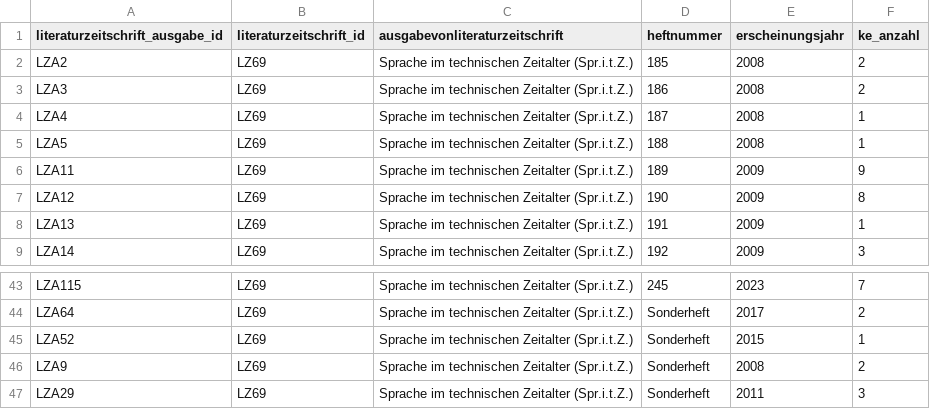
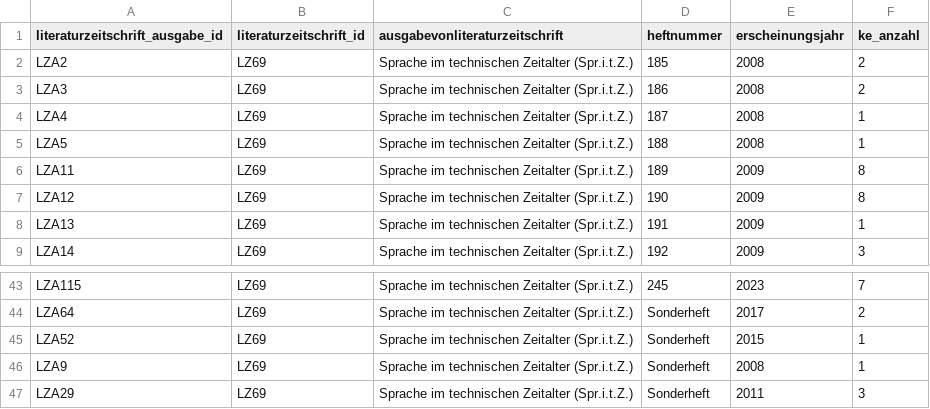
Before and after one commit to maximilianwuerz/Kurzes_Erzaehlen, a CSV file: views/views_csv/H1b_spritz_ke_pro_heft.csv, drawn as a sheet; only a part is shown, gaps mark what is left out.

```diff
--- a/views/views_csv/H1b_spritz_ke_pro_heft.csv
+++ b/views/views_csv/H1b_spritz_ke_pro_heft.csv
@@ -5,3 +5,3 @@
 "LZA5","LZ69","Sprache im technischen Zeitalter (Spr.i.t.Z.)","188","2008",1
-"LZA11","LZ69","Sprache im technischen Zeitalter (Spr.i.t.Z.)","189","2009",9
+"LZA11","LZ69","Sprache im technischen Zeitalter (Spr.i.t.Z.)","189","2009",8
 "LZA12","LZ69","Sprache im technischen Zeitalter (Spr.i.t.Z.)","190","2009",8
@@ -45,3 +45,3 @@
 "LZA52","LZ69","Sprache im technischen Zeitalter (Spr.i.t.Z.)","Sonderheft","2015",1
-"LZA9","LZ69","Sprache im technischen Zeitalter (Spr.i.t.Z.)","Sonderheft","2008",2
+"LZA9","LZ69","Sprache im technischen Zeitalter (Spr.i.t.Z.)","Sonderheft","2008",1
 "LZA29","LZ69","Sprache im technischen Zeitalter (Spr.i.t.Z.)","Sonderheft","2011",3
```
Also changed, not shown: tabellen_datenkorpus/export/literaturzeitschrift_ausgabe.csv, views/views_csv/H12a_base.csv, 39 other files.
